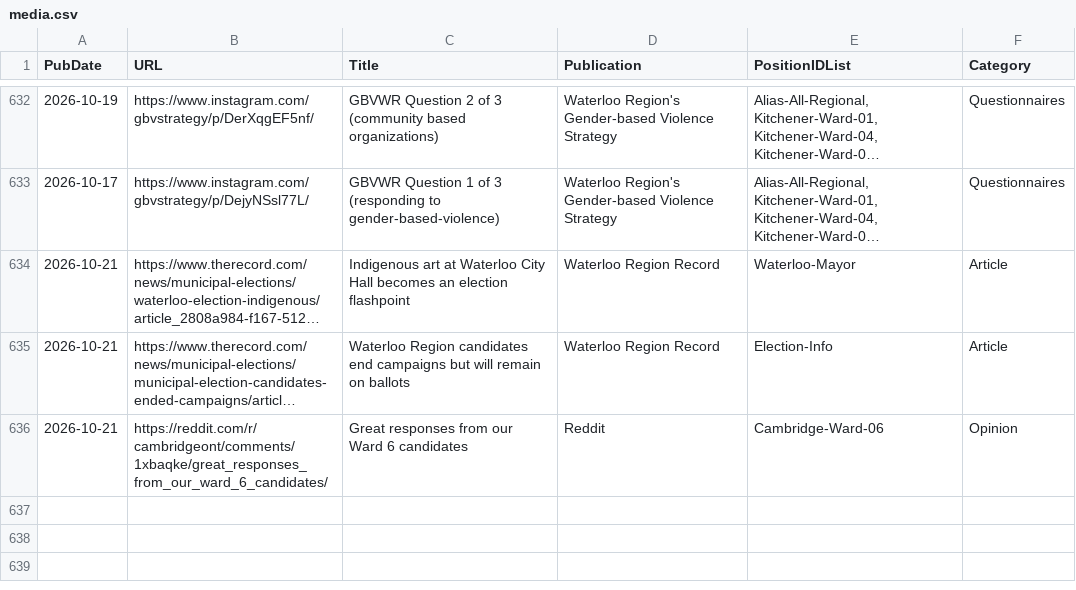
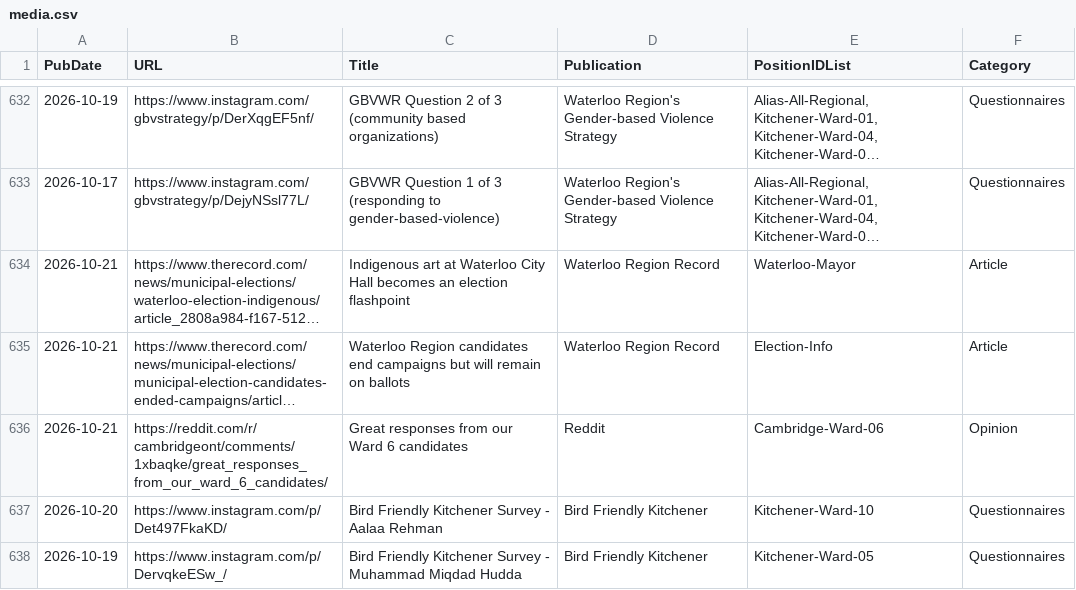
Before and after one commit to CivicTechWR/WRvotes, a CSV file: docs/_data/sync/media.csv, drawn as a sheet; only a part is shown, gaps mark what is left out; long unchanged cells end in ….

Commit message:
Auto-commit: updated media.csv from Google Docs

```diff
--- a/docs/_data/sync/media.csv
+++ b/docs/_data/sync/media.csv
@@ -636 +636,3 @@ PubDate,URL,Title,Publication,PositionIDList,Category
 2026-10-21,https://reddit.com/r/cambridgeont/comments/1xbaqke/great_responses_from_our_ward_6_candidates/,Great responses from our Ward 6 candidates,Reddit,Cambridge-Ward-06,Opinion
+2026-10-20,https://www.instagram.com/p/Det497FkaKD/,Bird Friendly Kitchener Survey - Aalaa Rehman,Bird Friendly Kitchener,Kitchener-Ward-10,Questionnaires
+2026-10-19,https://www.instagram.com/p/DervqkeESw_/,Bird Friendly Kitchener Survey - Muhammad Miqdad Hudda,Bird Friendly Kitchener,Kitchener-Ward-05,Questionnaires
```
